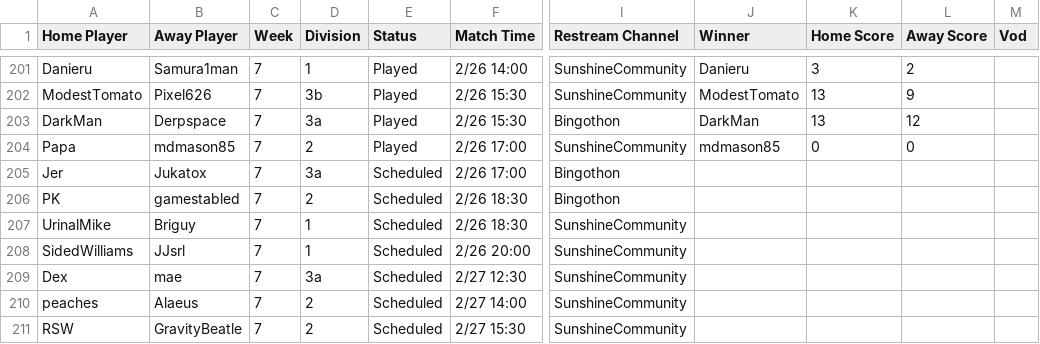
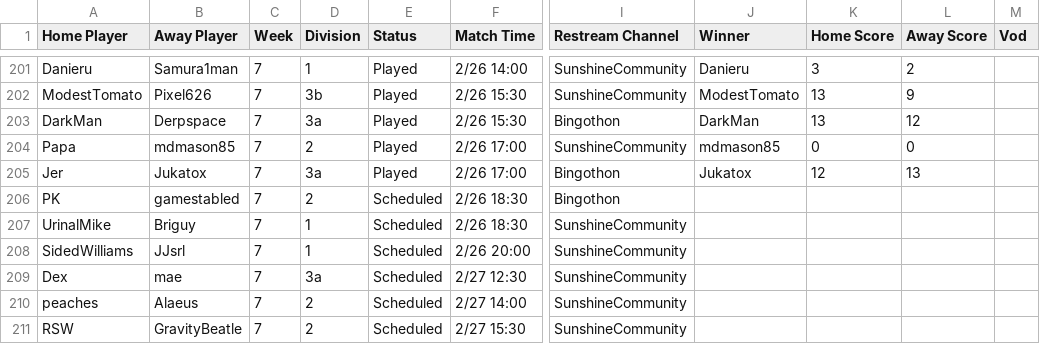
Before and after one commit to Lego6245/sms.bingo, a CSV file: schedule.csv, drawn as a sheet; only a part is shown, gaps mark what is left out; the diff names each change by its address in the sheet, - before the commit and + after, or states it on an @@ line.

Commit message:
Updating Schedule

```diff
--- a/schedule.csv
+++ b/schedule.csv
-E205 (Status): Scheduled
+E205 (Status): Played
-J205 (Winner): (empty)
+J205 (Winner): Jukatox
-K205 (Home Score): (empty)
+K205 (Home Score): 12
-L205 (Away Score): (empty)
+L205 (Away Score): 13
```
